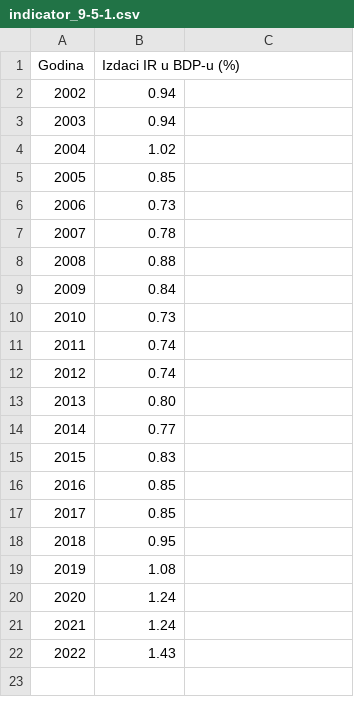
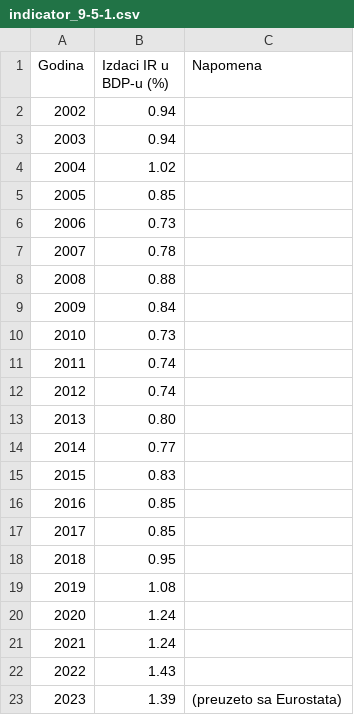
Before and after one commit to CroatianBureauOfStatistics/sdg-indicators, a CSV file: data/indicator_9-5-1.csv, drawn as a sheet; the diff names each change by its address in the sheet, - before the commit and + after, or states it on an @@ line.

```diff
--- a/data/indicator_9-5-1.csv
+++ b/data/indicator_9-5-1.csv
-C1: (empty)
+C1: Napomena
+row 23: 2023 | 1.39 | (preuzeto sa Eurostata)
```
Also changed, not shown: data/indicator_9-1-2.csv, data/indicator_9-5-2.csv, 1 other file.
